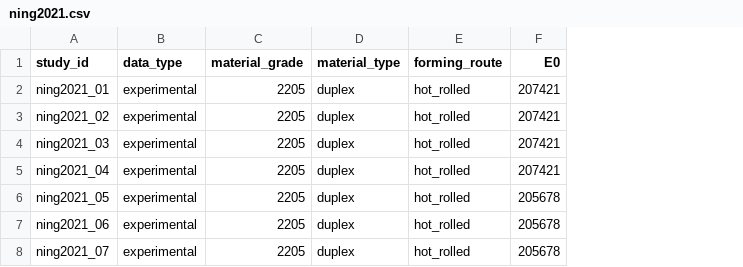
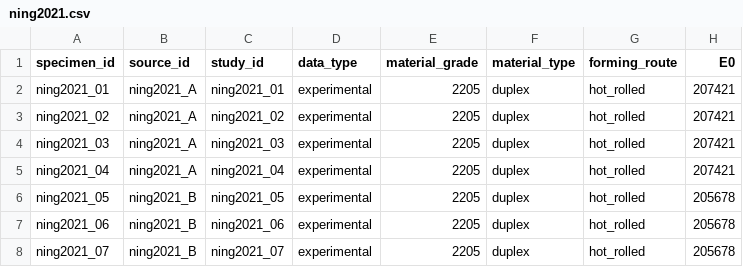
Before and after one commit to ikerdecimavilla/MSc-Dissertation-124, a CSV file: data/extracted/ning2021.csv, drawn as a sheet; only a part is shown; the diff names each change by its address in the sheet, - before the commit and + after, or states it on an @@ line.

Commit message:
Add experimental data for multiple studies: Huang 2013, Ning 2021, Rasmussen 1993, and Theofanous 2009
- Introduced new CSV files containing specimen data, including material properties and failure modes.
- Huang 2013 dataset includes 21 specimens with lean duplex material properties.
- Ning 2021 dataset includes 7 specimens with duplex material properties.
- Rasmussen 1993 dataset includes 14 specimens with austenitic material properties.
- Theofanous 2009 dataset includes 12 specimens with lean duplex material properties.

```diff
--- a/data/extracted/ning2021.csv
+++ b/data/extracted/ning2021.csv
+column A (specimen_id), rows 2-8: ning2021_01 | ning2021_02 | ning2021_03 | ning2021_04 | ning2021_05 | ning2021_06 | ning2021_07
+column B (source_id), rows 2-8: ning2021_A | ning2021_A | ning2021_A | ning2021_A | ning2021_B | ning2021_B | ning2021_B
```
Also changed, not shown: data/extracted/huang2013.csv, data/extracted/theofanous2009.csv, 9 other files.
